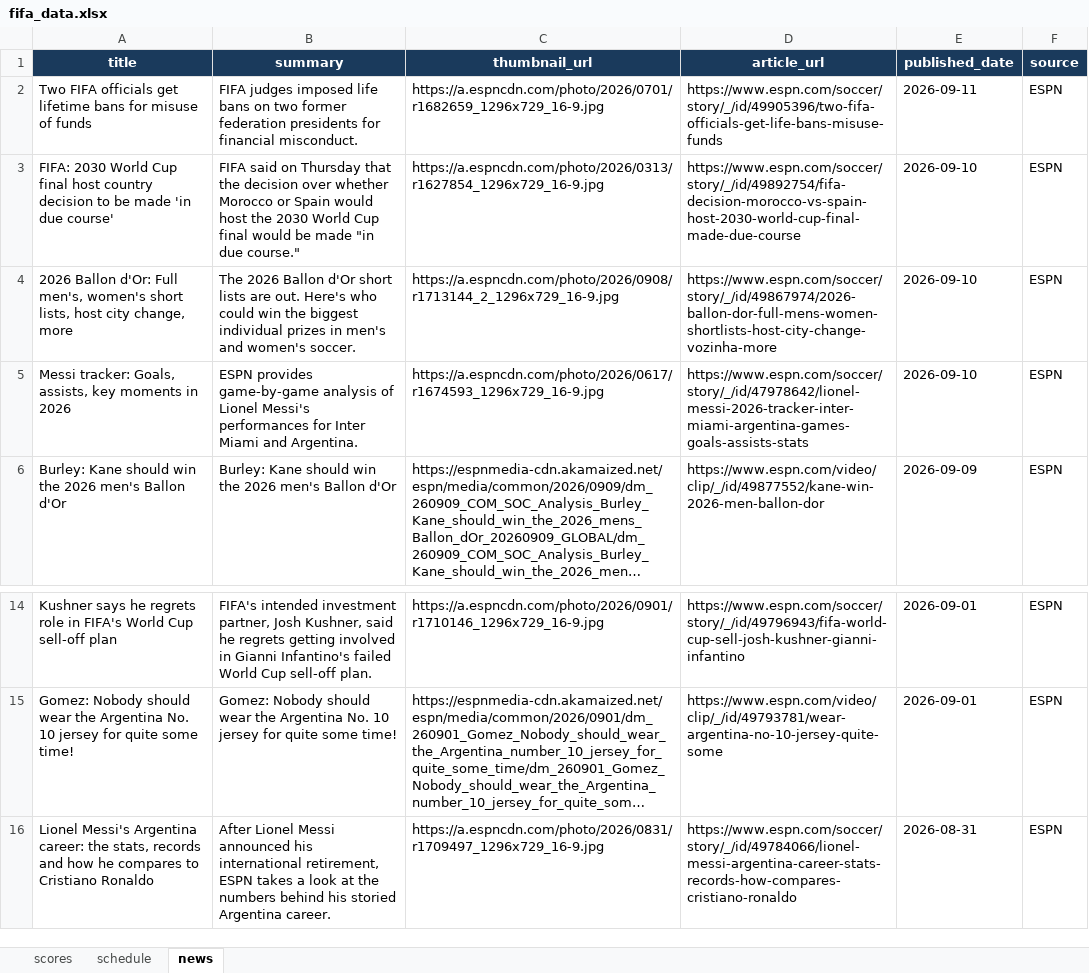
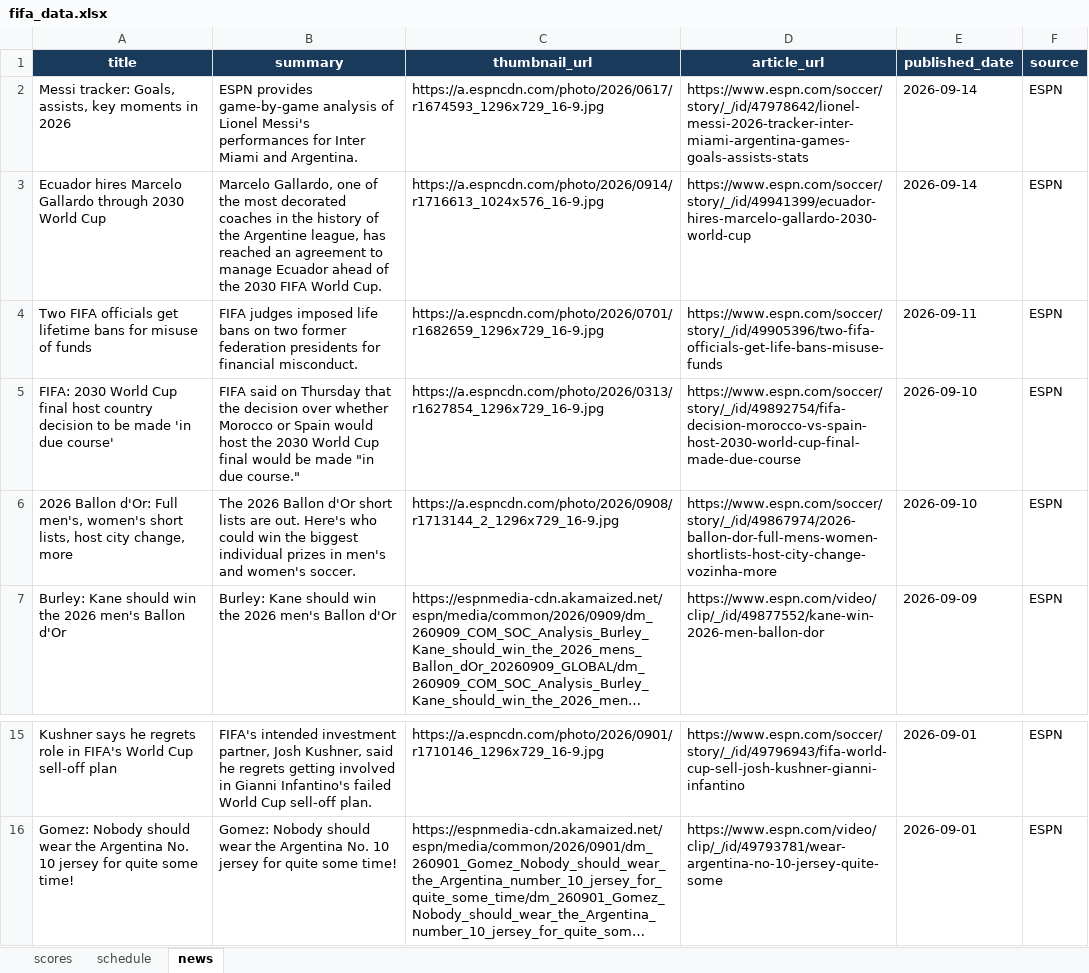
Before and after one commit to bibhu2020/media, an Excel workbook: fifa/fifa_data.xlsx, sheet news, drawn as a sheet; only a part is shown, gaps mark what is left out; long unchanged cells end in …; values as stored, in another font and other column widths than the file's, no borders; removed rows and columns are numbered as before the commit, all else as after; the diff names each change by its address in the sheet, - before the commit and + after, or states it on an @@ line.

Commit message:
chore: update FIFA World Cup 2026 data

```diff
--- a/fifa/fifa_data.xlsx (sheet news)
+++ b/fifa/fifa_data.xlsx (sheet news)
+row 2: Messi tracker: Goals, assists, key moments in 2026 | ESPN provides game-by-game analysis of Lionel Messi's performances for Inter Miami and Argentina. | https://a.espncdn.com/photo/2026/0617/r1674593_1296x729_16-9.jpg | https://www.espn.com/soccer/story/_/id/47978642/lionel-messi-2026-tracker-inter-miami-argentina-games-goals-assists-stats | 2026-09-14 | ESPN
+row 3: Ecuador hires Marcelo Gallardo through 2030 World Cup | Marcelo Gallardo, one of the most decorated coaches in the history of the Argentine league, has reached an agreement to manage Ecuador ahead of the 2030 FIFA World Cup. | https://a.espncdn.com/photo/2026/0914/r1716613_1024x576_16-9.jpg | https://www.espn.com/soccer/story/_/id/49941399/ecuador-hires-marcelo-gallardo-2030-world-cup | 2026-09-14 | ESPN
-row 5: Messi tracker: Goals, assists, key moments in 2026 | ESPN provides game-by-game analysis of Lionel Messi's performances for Inter Miami and Argentina. | https://a.espncdn.com/photo/2026/0617/r1674593_1296x729_16-9.jpg | https://www.espn.com/soccer/story/_/id/47978642/lionel-messi-2026-tracker-inter-miami-argentina-games-goals-assists-stats | 2026-09-10 | ESPN
-row 16: Lionel Messi's Argentina career: the stats, records and how he compares to Cristiano Ronaldo | After Lionel Messi announced his international retirement, ESPN takes a look at the numbers behind his storied Argentina career. | https://a.espncdn.com/photo/2026/0831/r1709497_1296x729_16-9.jpg | https://www.espn.com/soccer/story/_/id/49784066/lionel-messi-argentina-career-stats-records-how-compares-cristiano-ronaldo | 2026-08-31 | ESPN
```
